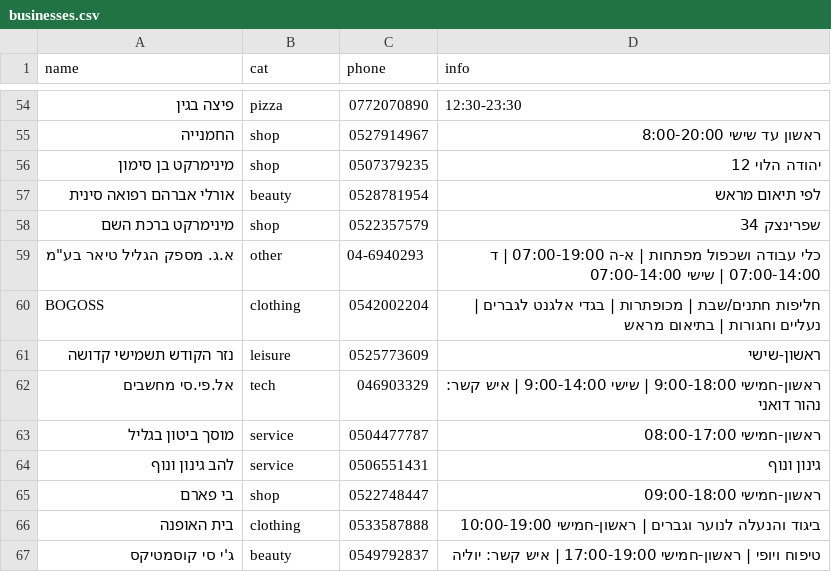
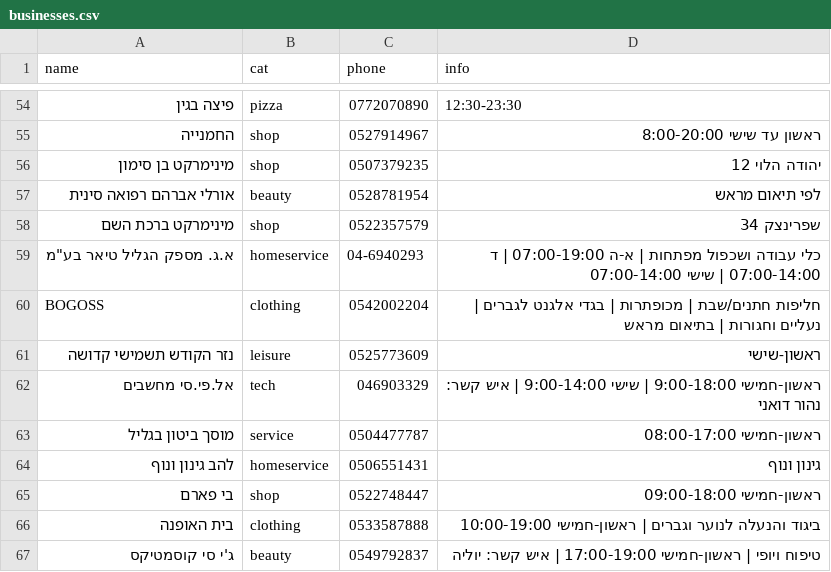
Before and after one commit to OrDahan12/ks-open-business, a CSV file: businesses.csv, drawn as a sheet; only a part is shown, gaps mark what is left out; the diff covers the shown part only; the diff names each change by its address in the sheet, - before the commit and + after, or states it on an @@ line.

Commit message:
feat: category refactor, search bar, new-business badges & ordering
Categories (businesses.csv + catConfig):
- New category 'hair' (עיצוב שיער ✂️):
    moved: עומר שלג מספרת (other→hair), נבו דדון מספרת גברים (beauty→hair),
           מספרת כפיר אוחיון (beauty→hair)
- New category 'homeservice' (שירותי בית 🏠):
    moved: יריב בן שימול, המנעולן מוסרי, סוד החשמל, מטבחי ליאלו,
           להב גינון ונוף, ליאור הדברות, א.ג. מספק הגליל טיאר (various→homeservice)
- New category 'delivery' (הסעות ושליחויות 🚕):
    moved: המשלוח המהיר, שירותי הסעות ליחידים, המקצוען אריאל שליחויות,
           מוניות ג'קי (service/other→delivery)
- Renamed 'service' label: שירותים לבית ועסק → שירותי רכב 🚗
    remaining: קיה שירות רכב, מוסך ביטון בגליל, מוצניק בדיקה לקניה

UI — index.html:
- Added free-text search bar above business list in 'הכל' view:
    real-time filtering by name/description, × clear button,
    live counter update, 'no results' message
- Added green '✨ חדש' badge (absolute-positioned, left side) on cards
    for all 9 businesses added since last main commit (a7a3a16)
- Businesses sorted so new entries always appear first in every view
- Updated join-form category dropdown to include the 3 new categories
- Added categories-map.md: reference file mapping CSV keys to Hebrew UI labels

```diff
--- a/businesses.csv
+++ b/businesses.csv
-B59 (cat): other
+B59 (cat): homeservice
-B64 (cat): service
+B64 (cat): homeservice
```
Also changed, not shown: 12 edited cells elsewhere in this file, 2 other files.
